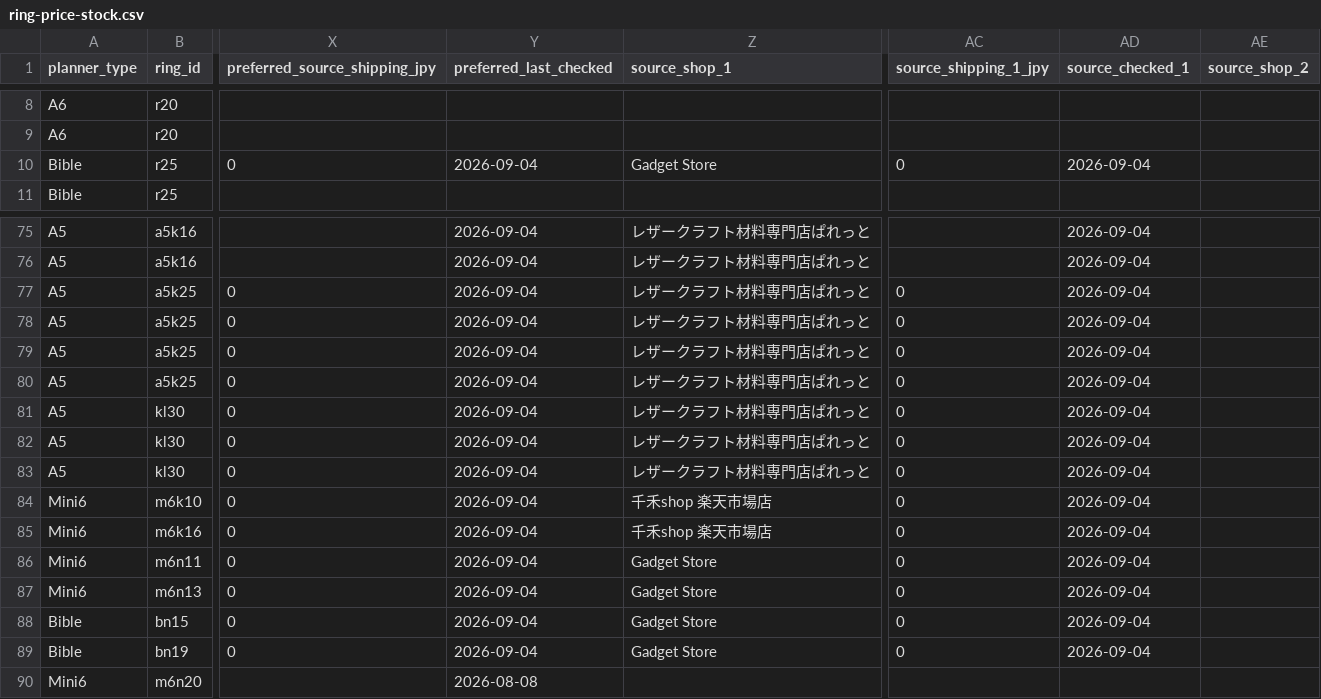
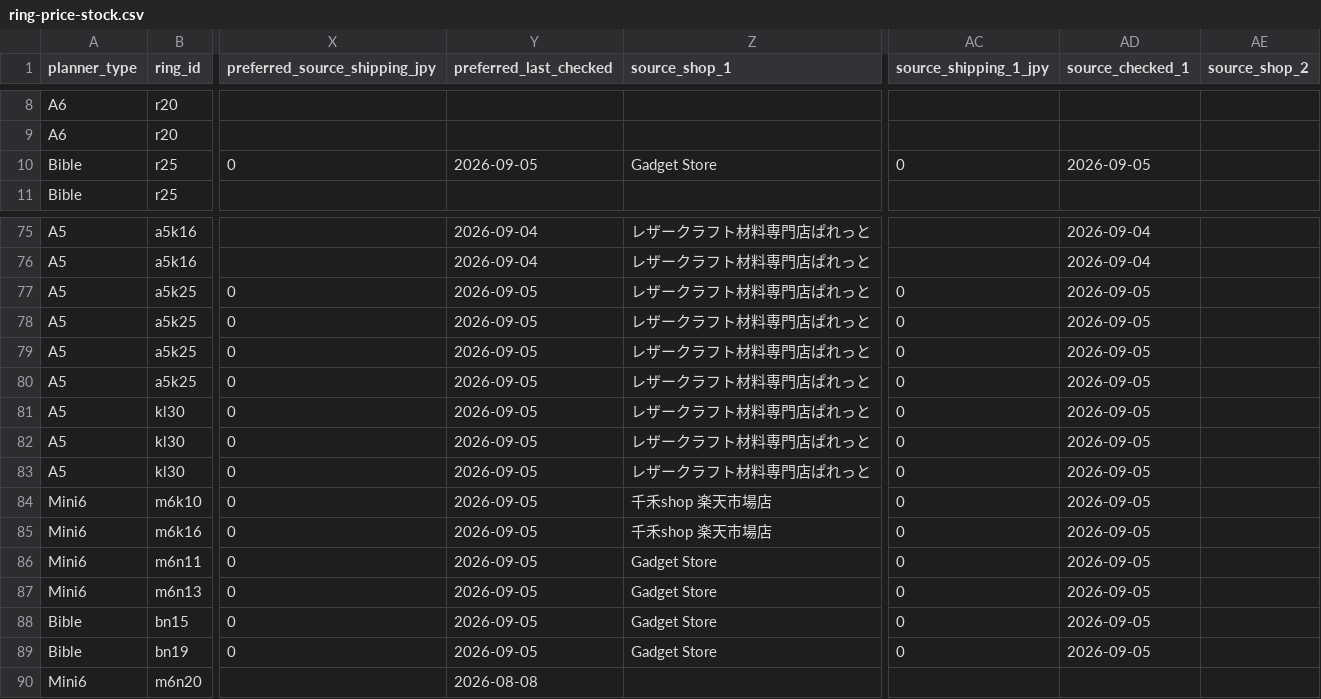
Before and after one commit to you0810jmsdf/ns-factory, a CSV file: order_estimate/ring-price-stock.csv, drawn as a sheet; only a part is shown, gaps mark what is left out; the diff covers the shown part only; the diff names each change by its address in the sheet, - before the commit and + after, or states it on an @@ line.

```diff
--- a/order_estimate/ring-price-stock.csv
+++ b/order_estimate/ring-price-stock.csv
-Y10 (preferred_last_checked): 2026-09-04
+Y10 (preferred_last_checked): 2026-09-05
-AD10 (source_checked_1): 2026-09-04
+AD10 (source_checked_1): 2026-09-05
-Y77:Y89 (preferred_last_checked): 2026-09-04
+Y77:Y89 (preferred_last_checked): 2026-09-05
-AD77:AD89 (source_checked_1): 2026-09-04
+AD77:AD89 (source_checked_1): 2026-09-05
```
Also changed, not shown: 93 edited cells elsewhere in this file.
